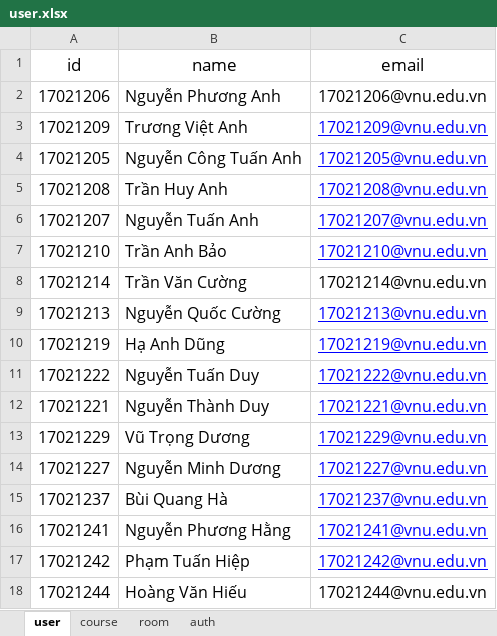
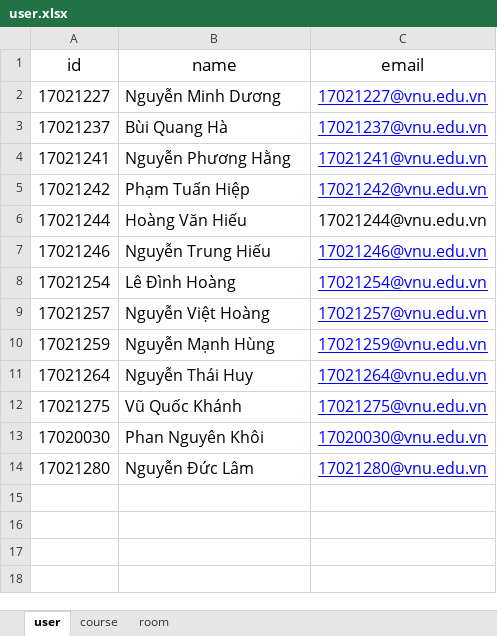
Before and after one commit to LamNguy/btl, an Excel workbook: appserver/controller/user.xlsx, sheet user, drawn as a sheet; only a part is shown; the shorter side is filled out with more unchanged rows; values as stored, in another font and other column widths than the file's, no borders; the diff covers the shown part only; the diff names each change by its address in the sheet, - before the commit and + after, or states it on an @@ line.

```diff
--- a/appserver/controller/user.xlsx (sheet user)
+++ b/appserver/controller/user.xlsx (sheet user)
-sheet tab: auth
-row 2: 17021206 | Nguyễn Phương Anh | 17021206@vnu.edu.vn
-row 3: 17021209 | Trương Việt Anh | 17021209@vnu.edu.vn
-row 4: 17021205 | Nguyễn Công Tuấn Anh | 17021205@vnu.edu.vn
-row 5: 17021208 | Trần Huy Anh | 17021208@vnu.edu.vn
-row 6: 17021207 | Nguyễn Tuấn Anh | 17021207@vnu.edu.vn
-row 7: 17021210 | Trần Anh Bảo | 17021210@vnu.edu.vn
-row 8: 17021214 | Trần Văn Cường | 17021214@vnu.edu.vn
-row 9: 17021213 | Nguyễn Quốc Cường | 17021213@vnu.edu.vn
-row 10: 17021219 | Hạ Anh Dũng | 17021219@vnu.edu.vn
-row 11: 17021222 | Nguyễn Tuấn Duy | 17021222@vnu.edu.vn
-row 12: 17021221 | Nguyễn Thành Duy | 17021221@vnu.edu.vn
-row 13: 17021229 | Vũ Trọng Dương | 17021229@vnu.edu.vn
```
Also changed, not shown: 24 removed rows elsewhere in this sheet, 3 other files.
